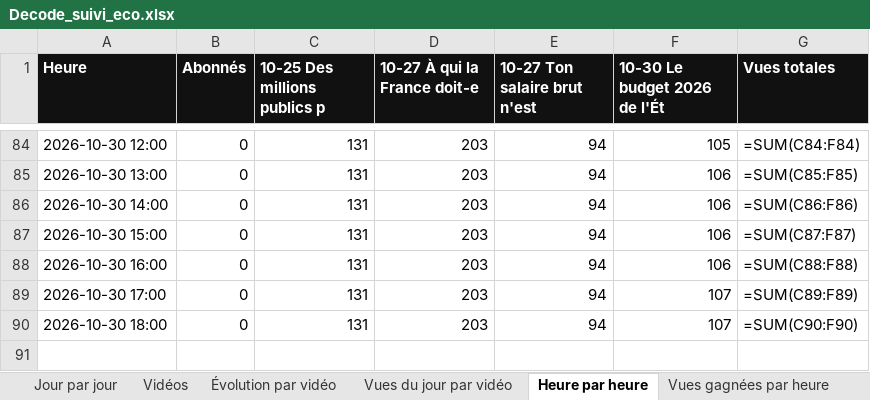
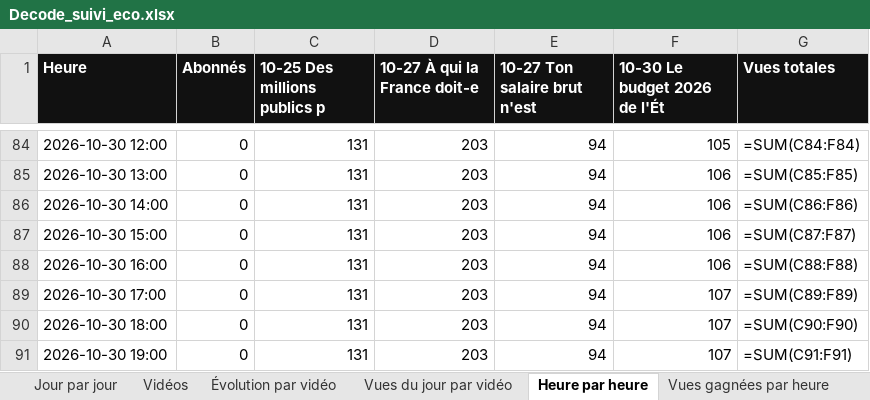
Before and after one commit to StudioDecodeDiffusion/reels-factory, an Excel workbook: suivi/Decode_suivi_eco.xlsx, sheet Heure par heure, drawn as a sheet; only a part is shown, gaps mark what is left out; values as stored, in another font and other column widths than the file's, no borders; formulas without a stored value are shown as written; charts and pictures not drawn; the diff names each change by its address in the sheet, - before the commit and + after, or states it on an @@ line.

```diff
--- a/suivi/Decode_suivi_eco.xlsx (sheet Heure par heure)
+++ b/suivi/Decode_suivi_eco.xlsx (sheet Heure par heure)
+row 91: 2026-10-30 19:00 | 0 | 131 | 203 | 94 | 107 | =SUM(C91:F91)
```
Also changed, not shown: sheet Vues gagnées par heure, charts or pictures, suivi/Decode_suivi_actu.xlsx, suivi/Decode_suivi_qhse.xlsx, 7 other files.
